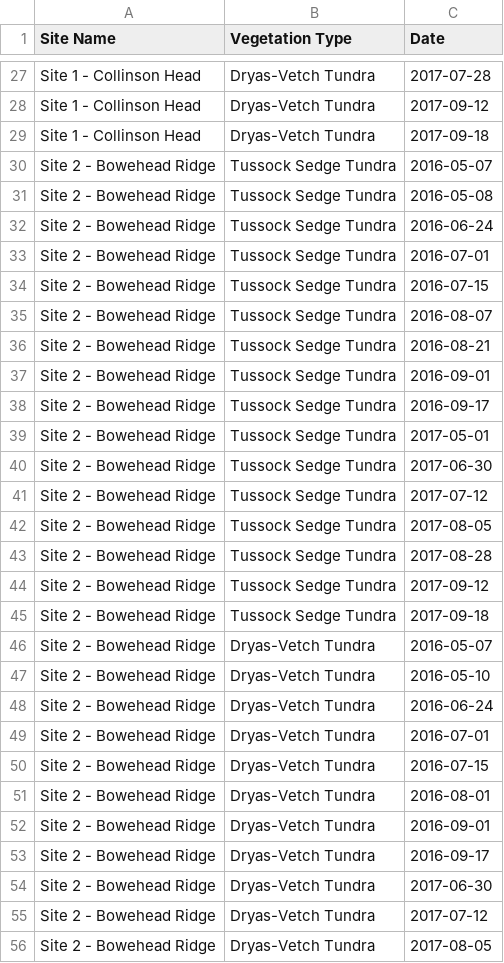
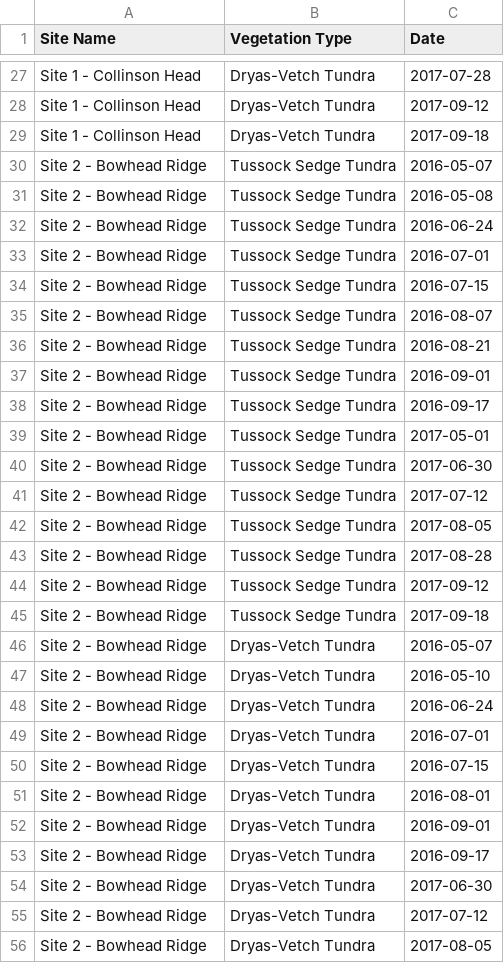
Before and after one commit to jakobjassmann/qhi_phen_ts, a CSV file: data/fig_1_satellite_drone_ts_map/modis_pixels.csv, drawn as a sheet; only a part is shown, gaps mark what is left out; the diff covers the shown part only.

```diff
--- a/data/fig_1_satellite_drone_ts_map/modis_pixels.csv
+++ b/data/fig_1_satellite_drone_ts_map/modis_pixels.csv
@@ -29,28 +29,28 @@
 "Site 1 - Collinson Head","Dryas-Vetch Tundra",2017-09-18
-"Site 2 - Bowehead Ridge","Tussock Sedge Tundra",2016-05-07
-"Site 2 - Bowehead Ridge","Tussock Sedge Tundra",2016-05-08
-"Site 2 - Bowehead Ridge","Tussock Sedge Tundra",2016-06-24
-"Site 2 - Bowehead Ridge","Tussock Sedge Tundra",2016-07-01
-"Site 2 - Bowehead Ridge","Tussock Sedge Tundra",2016-07-15
-"Site 2 - Bowehead Ridge","Tussock Sedge Tundra",2016-08-07
-"Site 2 - Bowehead Ridge","Tussock Sedge Tundra",2016-08-21
-"Site 2 - Bowehead Ridge","Tussock Sedge Tundra",2016-09-01
-"Site 2 - Bowehead Ridge","Tussock Sedge Tundra",2016-09-17
-"Site 2 - Bowehead Ridge","Tussock Sedge Tundra",2017-05-01
-"Site 2 - Bowehead Ridge","Tussock Sedge Tundra",2017-06-30
-"Site 2 - Bowehead Ridge","Tussock Sedge Tundra",2017-07-12
-"Site 2 - Bowehead Ridge","Tussock Sedge Tundra",2017-08-05
-"Site 2 - Bowehead Ridge","Tussock Sedge Tundra",2017-08-28
-"Site 2 - Bowehead Ridge","Tussock Sedge Tundra",2017-09-12
-"Site 2 - Bowehead Ridge","Tussock Sedge Tundra",2017-09-18
-"Site 2 - Bowehead Ridge","Dryas-Vetch Tundra",2016-05-07
-"Site 2 - Bowehead Ridge","Dryas-Vetch Tundra",2016-05-10
-"Site 2 - Bowehead Ridge","Dryas-Vetch Tundra",2016-06-24
-"Site 2 - Bowehead Ridge","Dryas-Vetch Tundra",2016-07-01
-"Site 2 - Bowehead Ridge","Dryas-Vetch Tundra",2016-07-15
-"Site 2 - Bowehead Ridge","Dryas-Vetch Tundra",2016-08-01
-"Site 2 - Bowehead Ridge","Dryas-Vetch Tundra",2016-09-01
-"Site 2 - Bowehead Ridge","Dryas-Vetch Tundra",2016-09-17
-"Site 2 - Bowehead Ridge","Dryas-Vetch Tundra",2017-06-30
-"Site 2 - Bowehead Ridge","Dryas-Vetch Tundra",2017-07-12
-"Site 2 - Bowehead Ridge","Dryas-Vetch Tundra",2017-08-05
+"Site 2 - Bowhead Ridge","Tussock Sedge Tundra",2016-05-07
+"Site 2 - Bowhead Ridge","Tussock Sedge Tundra",2016-05-08
+"Site 2 - Bowhead Ridge","Tussock Sedge Tundra",2016-06-24
+"Site 2 - Bowhead Ridge","Tussock Sedge Tundra",2016-07-01
+"Site 2 - Bowhead Ridge","Tussock Sedge Tundra",2016-07-15
+"Site 2 - Bowhead Ridge","Tussock Sedge Tundra",2016-08-07
+"Site 2 - Bowhead Ridge","Tussock Sedge Tundra",2016-08-21
+"Site 2 - Bowhead Ridge","Tussock Sedge Tundra",2016-09-01
+"Site 2 - Bowhead Ridge","Tussock Sedge Tundra",2016-09-17
+"Site 2 - Bowhead Ridge","Tussock Sedge Tundra",2017-05-01
+"Site 2 - Bowhead Ridge","Tussock Sedge Tundra",2017-06-30
+"Site 2 - Bowhead Ridge","Tussock Sedge Tundra",2017-07-12
+"Site 2 - Bowhead Ridge","Tussock Sedge Tundra",2017-08-05
+"Site 2 - Bowhead Ridge","Tussock Sedge Tundra",2017-08-28
+"Site 2 - Bowhead Ridge","Tussock Sedge Tundra",2017-09-12
+"Site 2 - Bowhead Ridge","Tussock Sedge Tundra",2017-09-18
+"Site 2 - Bowhead Ridge","Dryas-Vetch Tundra",2016-05-07
+"Site 2 - Bowhead Ridge","Dryas-Vetch Tundra",2016-05-10
+"Site 2 - Bowhead Ridge","Dryas-Vetch Tundra",2016-06-24
+"Site 2 - Bowhead Ridge","Dryas-Vetch Tundra",2016-07-01
+"Site 2 - Bowhead Ridge","Dryas-Vetch Tundra",2016-07-15
+"Site 2 - Bowhead Ridge","Dryas-Vetch Tundra",2016-08-01
+"Site 2 - Bowhead Ridge","Dryas-Vetch Tundra",2016-09-01
+"Site 2 - Bowhead Ridge","Dryas-Vetch Tundra",2016-09-17
+"Site 2 - Bowhead Ridge","Dryas-Vetch Tundra",2017-06-30
+"Site 2 - Bowhead Ridge","Dryas-Vetch Tundra",2017-07-12
+"Site 2 - Bowhead Ridge","Dryas-Vetch Tundra",2017-08-05
```
Also changed, not shown: 2 edited cells elsewhere in this file, data/auxillary/flight_log_meta_data.csv, data/fig_1_satellite_drone_ts_map/drone_flights.csv, 18 other files.
